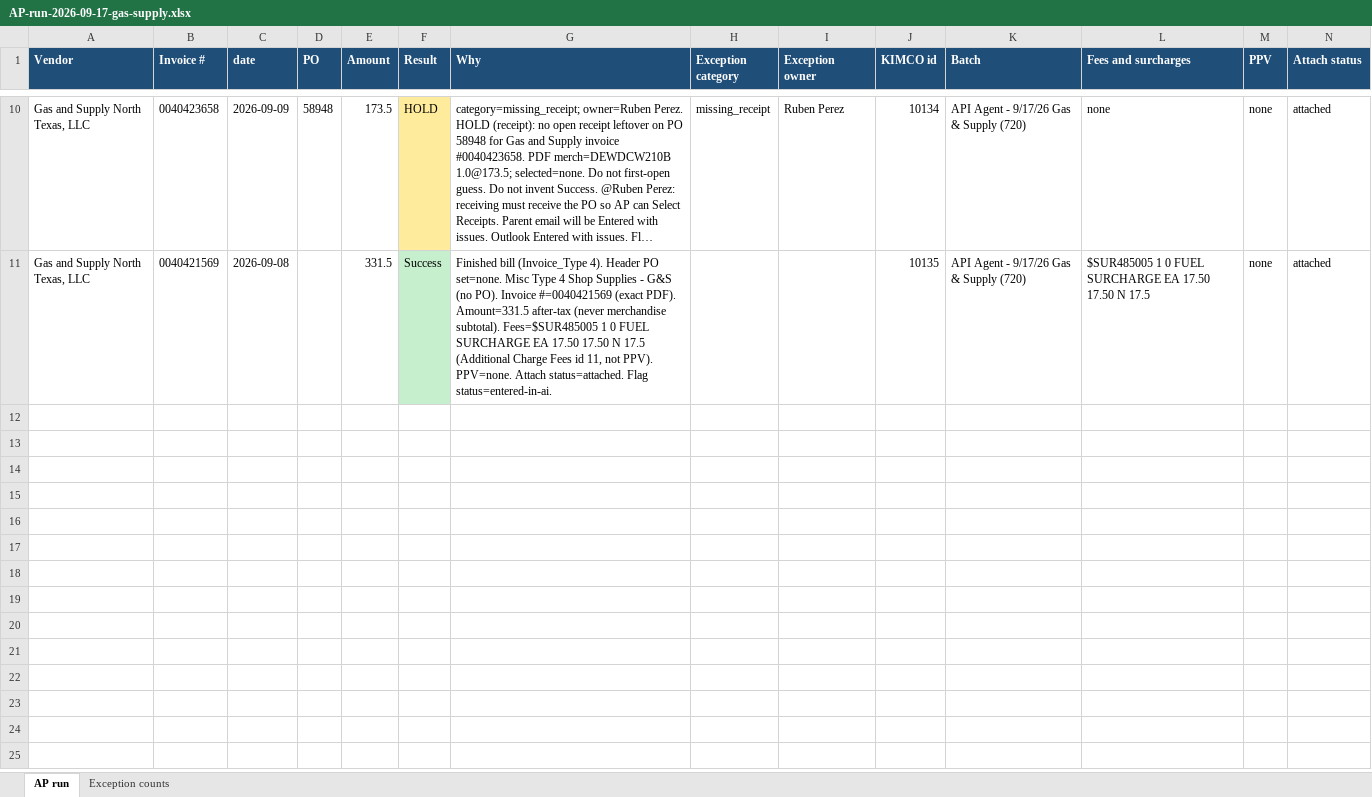
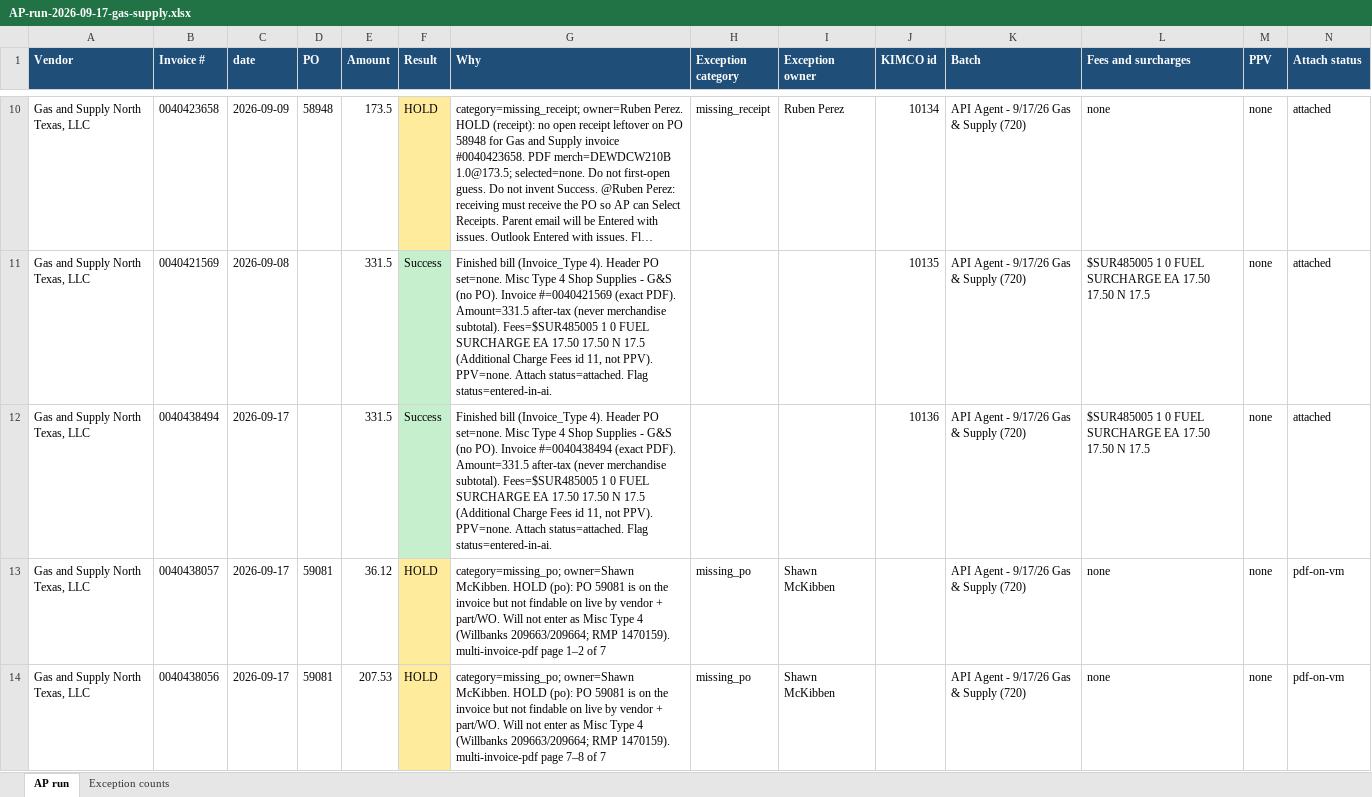
Before and after one commit to beave89atm/ap-clerk, an Excel workbook: runs/AP-run-2026-09-17-gas-supply.xlsx, sheet AP run, drawn as a sheet; only a part is shown, gaps mark what is left out; long unchanged cells end in …; values as stored, in another font and other column widths than the file's, no borders; rows hold the shown columns only; the diff covers the shown part only; the diff names each change by its address in the sheet, - before the commit and + after, or states it on an @@ line.

```diff
--- a/runs/AP-run-2026-09-17-gas-supply.xlsx (sheet AP run)
+++ b/runs/AP-run-2026-09-17-gas-supply.xlsx (sheet AP run)
+row 12: Gas and Supply North Texas, LLC | 0040438494 | 2026-09-17 |  | 331.5 | Success | Finished bill (Invoice_Type 4). Header PO set=none. Misc Type 4 Shop Supplies - G&S (no PO). Invoice #=0040438494 (exact PDF). Amount=331.5 after-tax (never merchandise subtotal). Fees=$SUR485005 1 0 FUEL SURCHARGE EA 17.50 17.50 N 17.5 (Additional Charge Fees id 11, not PPV). PPV=none. Attach status=attached. Flag status=entered-in-ai. |  |  | 10136 | API Agent - 9/17/26 Gas & Supply (720) | $SUR485005 1 0 FUEL SURCHARGE EA 17.50 17.50 N 17.5 | none | attached
+row 13: Gas and Supply North Texas, LLC | 0040438057 | 2026-09-17 | 59081 | 36.12 | HOLD | category=missing_po; owner=Shawn McKibben. HOLD (po): PO 59081 is on the invoice but not findable on live by vendor + part/WO. Will not enter as Misc Type 4 (Willbanks 209663/209664; RMP 1470159). multi-invoice-pdf page 1–2 of 7 | missing_po | Shawn McKibben |  | API Agent - 9/17/26 Gas & Supply (720) | none | none | pdf-on-vm
+row 14: Gas and Supply North Texas, LLC | 0040438056 | 2026-09-17 | 59081 | 207.53 | HOLD | category=missing_po; owner=Shawn McKibben. HOLD (po): PO 59081 is on the invoice but not findable on live by vendor + part/WO. Will not enter as Misc Type 4 (Willbanks 209663/209664; RMP 1470159). multi-invoice-pdf page 7–8 of 7 | missing_po | Shawn McKibben |  | API Agent - 9/17/26 Gas & Supply (720) | none | none | pdf-on-vm
```
Also changed, not shown: 2 added rows and 2 edited cells elsewhere in this sheet, sheet Exception counts, 3 other files.
